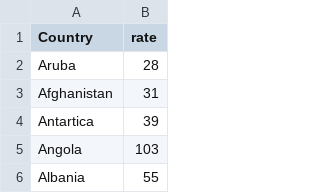
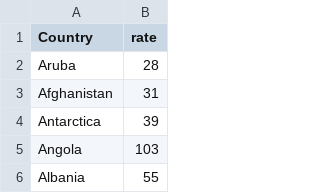
Before and after one commit to usamaqasimmian/FIT3179, a CSV file: threatenedspecies.csv, drawn as a sheet; only a part is shown.

Commit message:
Update threatenedspecies.csv

```diff
--- a/threatenedspecies.csv
+++ b/threatenedspecies.csv
@@ -3,3 +3,3 @@ Aruba,28
 Afghanistan,31
-Antartica,39
+Antarctica,39
 Angola,103
```
